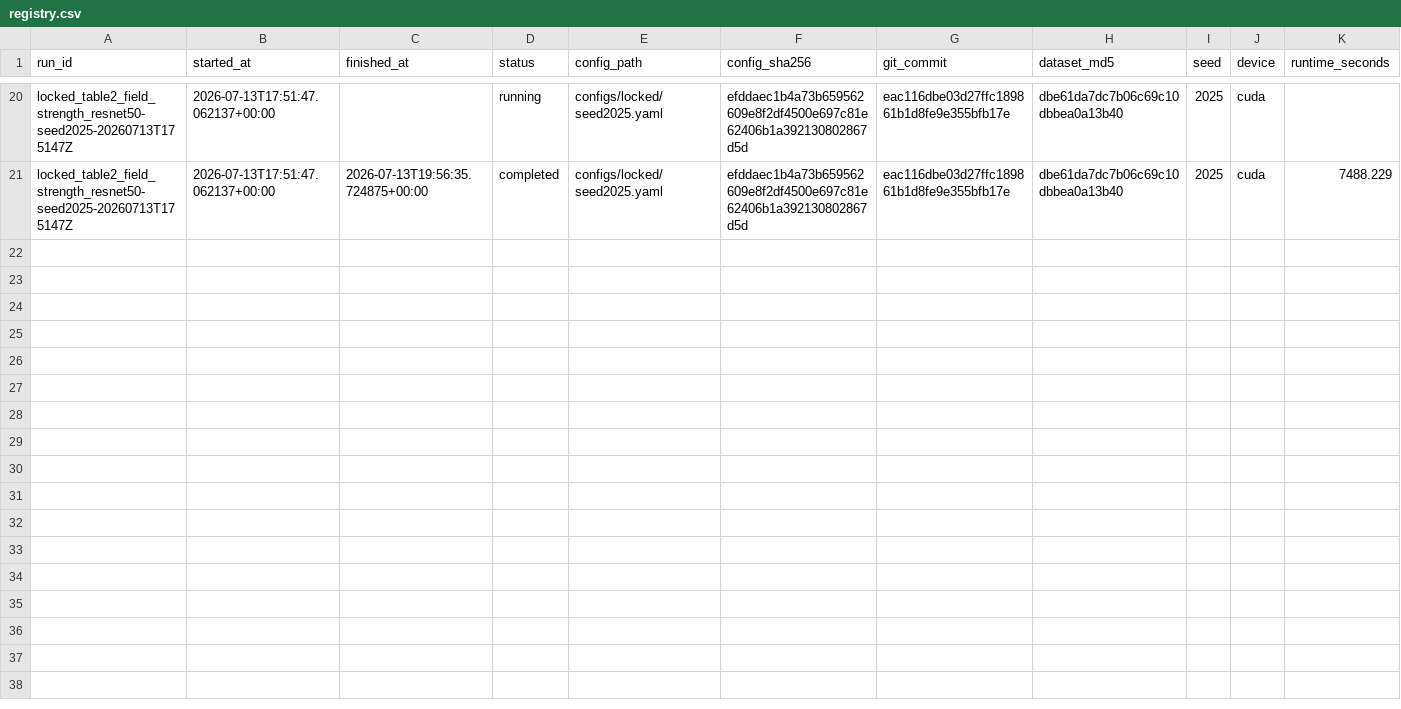
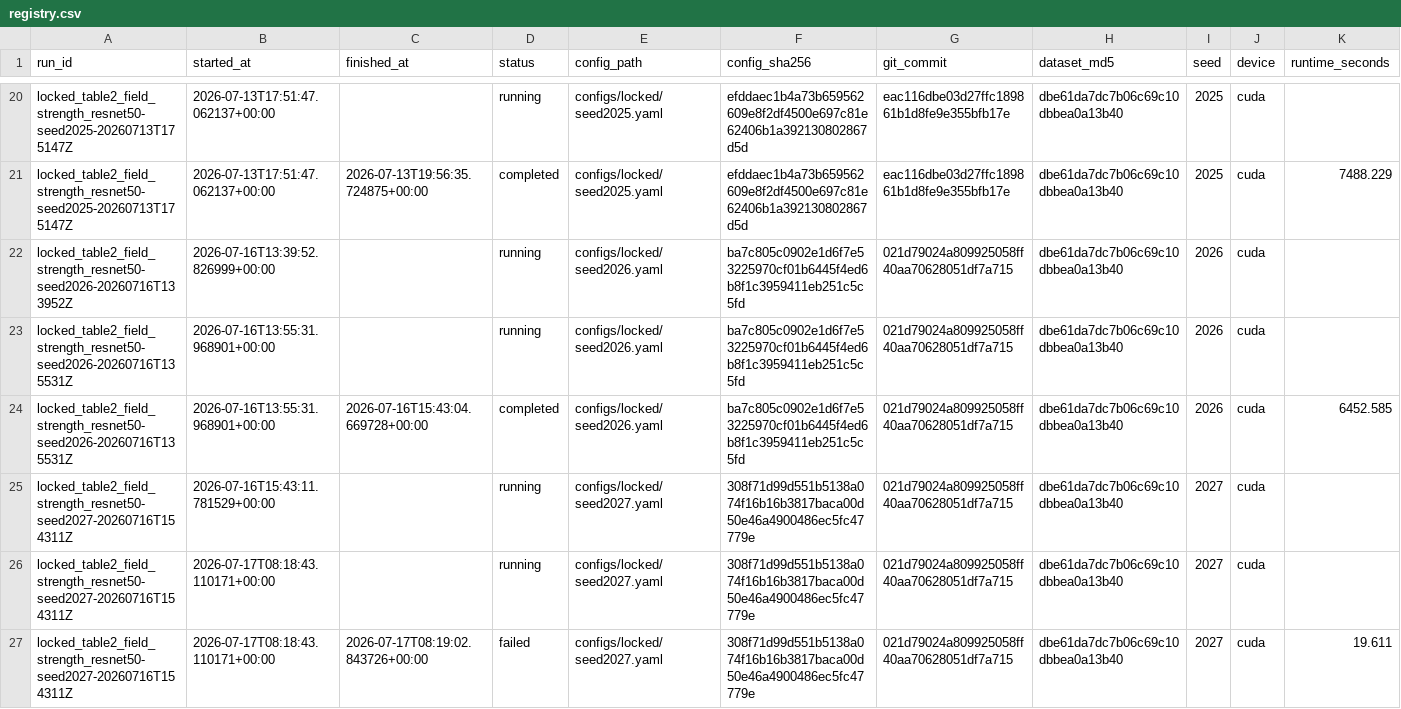
Before and after one commit to alixdarzi/spurbreast-reproduction, a CSV file: experiments/registry.csv, drawn as a sheet; only a part is shown, gaps mark what is left out; rows hold the shown columns only; the diff covers the shown part only; the diff names each change by its address in the sheet, - before the commit and + after, or states it on an @@ line.

Commit message:
Publish final three-seed reproduction results

```diff
--- a/experiments/registry.csv
+++ b/experiments/registry.csv
+row 22: locked_table2_field_strength_resnet50-seed2026-20260716T133952Z | 2026-07-16T13:39:52.826999+00:00 |  | running | configs/locked/seed2026.yaml | ba7c805c0902e1d6f7e53225970cf01b6445f4ed6b8f1c3959411eb251c5c5fd | 021d79024a809925058ff40aa70628051df7a715 | dbe61da7dc7b06c69c10dbbea0a13b40 | 2026 | cuda
+row 23: locked_table2_field_strength_resnet50-seed2026-20260716T135531Z | 2026-07-16T13:55:31.968901+00:00 |  | running | configs/locked/seed2026.yaml | ba7c805c0902e1d6f7e53225970cf01b6445f4ed6b8f1c3959411eb251c5c5fd | 021d79024a809925058ff40aa70628051df7a715 | dbe61da7dc7b06c69c10dbbea0a13b40 | 2026 | cuda
+row 24: locked_table2_field_strength_resnet50-seed2026-20260716T135531Z | 2026-07-16T13:55:31.968901+00:00 | 2026-07-16T15:43:04.669728+00:00 | completed | configs/locked/seed2026.yaml | ba7c805c0902e1d6f7e53225970cf01b6445f4ed6b8f1c3959411eb251c5c5fd | 021d79024a809925058ff40aa70628051df7a715 | dbe61da7dc7b06c69c10dbbea0a13b40 | 2026 | cuda | 6452.585
+row 25: locked_table2_field_strength_resnet50-seed2027-20260716T154311Z | 2026-07-16T15:43:11.781529+00:00 |  | running | configs/locked/seed2027.yaml | 308f71d99d551b5138a074f16b16b3817baca00d50e46a4900486ec5fc47779e | 021d79024a809925058ff40aa70628051df7a715 | dbe61da7dc7b06c69c10dbbea0a13b40 | 2027 | cuda
+row 26: locked_table2_field_strength_resnet50-seed2027-20260716T154311Z | 2026-07-17T08:18:43.110171+00:00 |  | running | configs/locked/seed2027.yaml | 308f71d99d551b5138a074f16b16b3817baca00d50e46a4900486ec5fc47779e | 021d79024a809925058ff40aa70628051df7a715 | dbe61da7dc7b06c69c10dbbea0a13b40 | 2027 | cuda
+row 27: locked_table2_field_strength_resnet50-seed2027-20260716T154311Z | 2026-07-17T08:18:43.110171+00:00 | 2026-07-17T08:19:02.843726+00:00 | failed | configs/locked/seed2027.yaml | 308f71d99d551b5138a074f16b16b3817baca00d50e46a4900486ec5fc47779e | 021d79024a809925058ff40aa70628051df7a715 | dbe61da7dc7b06c69c10dbbea0a13b40 | 2027 | cuda | 19.611
```
Also changed, not shown: 6 added rows elsewhere in this file, 17 other files.
